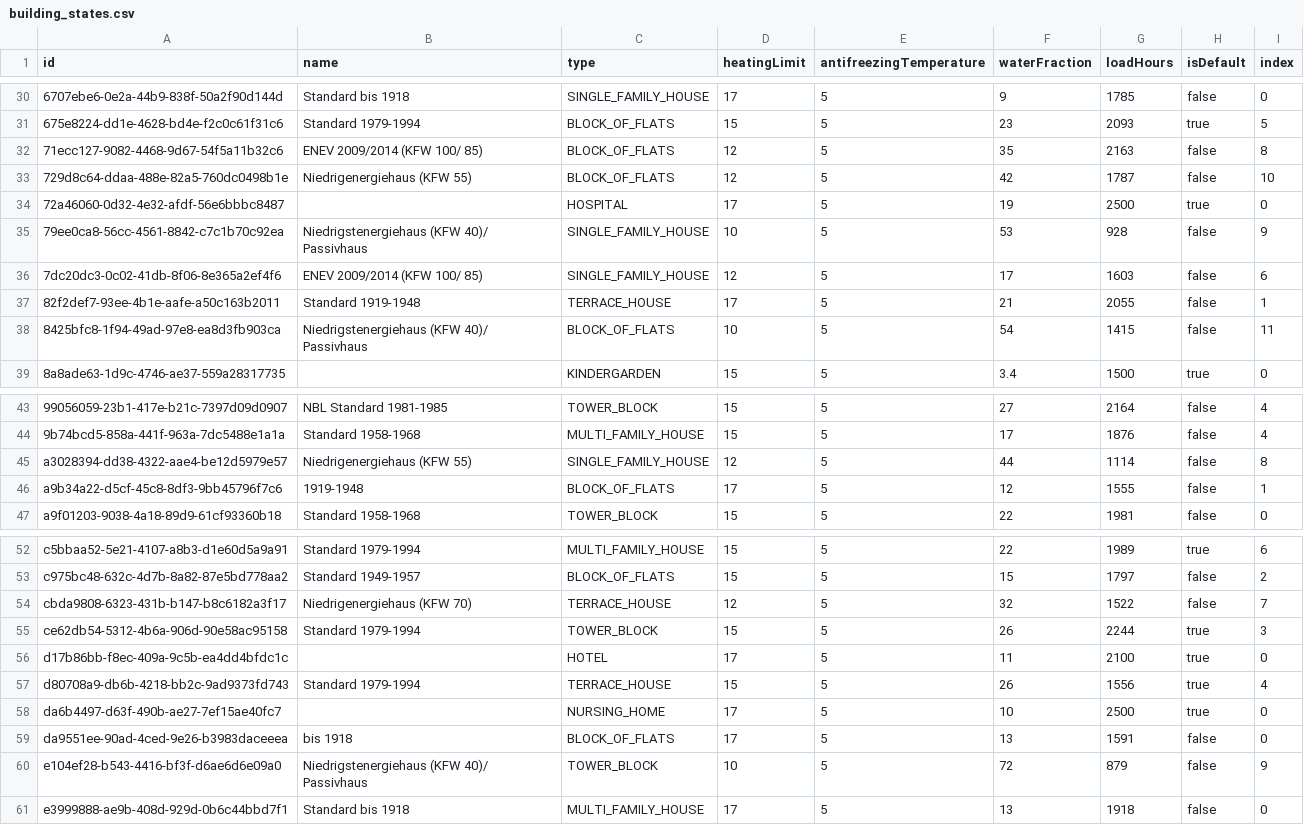
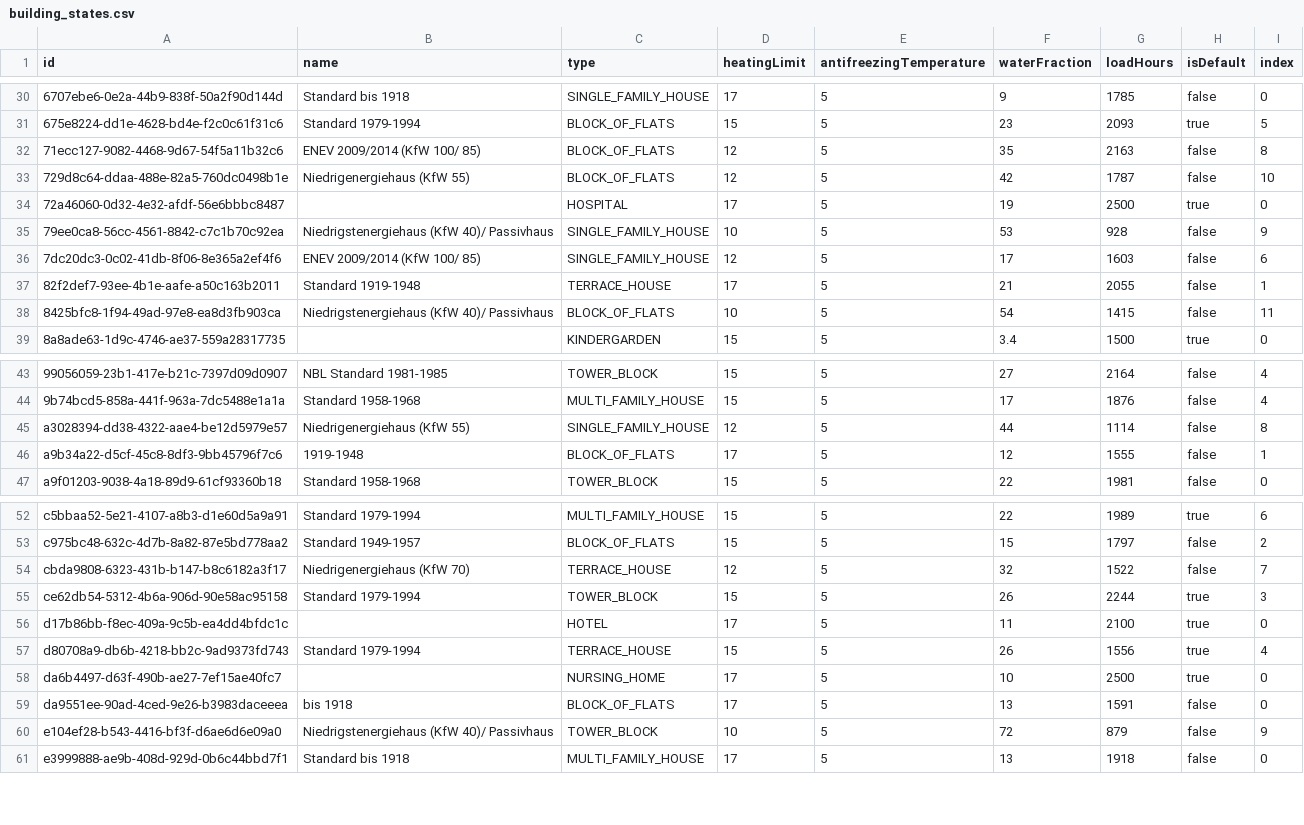
Before and after one commit to GreenDelta/Sophena, a CSV file: sophdat/data/csv/building_states.csv, drawn as a sheet; only a part is shown, gaps mark what is left out; the diff covers the shown part only.

```diff
--- a/sophdat/data/csv/building_states.csv
+++ b/sophdat/data/csv/building_states.csv
@@ -31,9 +31,9 @@ id                                   ; name
 675e8224-dd1e-4628-bd4e-f2c0c61f31c6 ; Standard 1979-1994                         ; BLOCK_OF_FLATS       ; 15            ; 5                       ; 23             ; 2093       ; true       ; 5
-71ecc127-9082-4468-9d67-54f5a11b32c6 ; ENEV 2009/2014 (KFW 100/ 85)               ; BLOCK_OF_FLATS       ; 12            ; 5                       ; 35             ; 2163       ; false      ; 8
-729d8c64-ddaa-488e-82a5-760dc0498b1e ; Niedrigenergiehaus (KFW 55)                ; BLOCK_OF_FLATS       ; 12            ; 5                       ; 42             ; 1787       ; false      ; 10
+71ecc127-9082-4468-9d67-54f5a11b32c6 ; ENEV 2009/2014 (KfW 100/ 85)               ; BLOCK_OF_FLATS       ; 12            ; 5                       ; 35             ; 2163       ; false      ; 8
+729d8c64-ddaa-488e-82a5-760dc0498b1e ; Niedrigenergiehaus (KfW 55)                ; BLOCK_OF_FLATS       ; 12            ; 5                       ; 42             ; 1787       ; false      ; 10
 72a46060-0d32-4e32-afdf-56e6bbbc8487 ;                                            ; HOSPITAL             ; 17            ; 5                       ; 19             ; 2500       ; true       ; 0
-79ee0ca8-56cc-4561-8842-c7c1b70c92ea ; Niedrigstenergiehaus (KFW 40)/ Passivhaus  ; SINGLE_FAMILY_HOUSE  ; 10            ; 5                       ; 53             ; 928        ; false      ; 9
-7dc20dc3-0c02-41db-8f06-8e365a2ef4f6 ; ENEV 2009/2014 (KFW 100/ 85)               ; SINGLE_FAMILY_HOUSE  ; 12            ; 5                       ; 17             ; 1603       ; false      ; 6
+79ee0ca8-56cc-4561-8842-c7c1b70c92ea ; Niedrigstenergiehaus (KfW 40)/ Passivhaus  ; SINGLE_FAMILY_HOUSE  ; 10            ; 5                       ; 53             ; 928        ; false      ; 9
+7dc20dc3-0c02-41db-8f06-8e365a2ef4f6 ; ENEV 2009/2014 (KfW 100/ 85)               ; SINGLE_FAMILY_HOUSE  ; 12            ; 5                       ; 17             ; 1603       ; false      ; 6
 82f2def7-93ee-4b1e-aafe-a50c163b2011 ; Standard 1919-1948                         ; TERRACE_HOUSE        ; 17            ; 5                       ; 21             ; 2055       ; false      ; 1
-8425bfc8-1f94-49ad-97e8-ea8d3fb903ca ; Niedrigstenergiehaus (KFW 40)/ Passivhaus  ; BLOCK_OF_FLATS       ; 10            ; 5                       ; 54             ; 1415       ; false      ; 11
+8425bfc8-1f94-49ad-97e8-ea8d3fb903ca ; Niedrigstenergiehaus (KfW 40)/ Passivhaus  ; BLOCK_OF_FLATS       ; 10            ; 5                       ; 54             ; 1415       ; false      ; 11
 8a8ade63-1d9c-4746-ae37-559a28317735 ;                                            ; KINDERGARDEN         ; 15            ; 5                       ; 3.4            ; 1500       ; true       ; 0
@@ -44,3 +44,3 @@ id                                   ; name
 9b74bcd5-858a-441f-963a-7dc5488e1a1a ; Standard 1958-1968                         ; MULTI_FAMILY_HOUSE   ; 15            ; 5                       ; 17             ; 1876       ; false      ; 4
-a3028394-dd38-4322-aae4-be12d5979e57 ; Niedrigenergiehaus (KFW 55)                ; SINGLE_FAMILY_HOUSE  ; 12            ; 5                       ; 44             ; 1114       ; false      ; 8
+a3028394-dd38-4322-aae4-be12d5979e57 ; Niedrigenergiehaus (KfW 55)                ; SINGLE_FAMILY_HOUSE  ; 12            ; 5                       ; 44             ; 1114       ; false      ; 8
 a9b34a22-d5cf-45c8-8df3-9bb45796f7c6 ; 1919-1948                                  ; BLOCK_OF_FLATS       ; 17            ; 5                       ; 12             ; 1555       ; false      ; 1
@@ -53,3 +53,3 @@ c5bbaa52-5e21-4107-a8b3-d1e60d5a9a91 ; Standard 1979-1994
 c975bc48-632c-4d7b-8a82-87e5bd778aa2 ; Standard 1949-1957                         ; BLOCK_OF_FLATS       ; 15            ; 5                       ; 15             ; 1797       ; false      ; 2
-cbda9808-6323-431b-b147-b8c6182a3f17 ; Niedrigenergiehaus (KFW 70)                ; TERRACE_HOUSE        ; 12            ; 5                       ; 32             ; 1522       ; false      ; 7
+cbda9808-6323-431b-b147-b8c6182a3f17 ; Niedrigenergiehaus (KfW 70)                ; TERRACE_HOUSE        ; 12            ; 5                       ; 32             ; 1522       ; false      ; 7
 ce62db54-5312-4b6a-906d-90e58ac95158 ; Standard 1979-1994                         ; TOWER_BLOCK          ; 15            ; 5                       ; 26             ; 2244       ; true       ; 3
@@ -59,3 +59,3 @@ da6b4497-d63f-490b-ae27-7ef15ae40fc7 ;
 da9551ee-90ad-4ced-9e26-b3983daceeea ; bis 1918                                   ; BLOCK_OF_FLATS       ; 17            ; 5                       ; 13             ; 1591       ; false      ; 0
-e104ef28-b543-4416-bf3f-d6ae6d6e09a0 ; Niedrigstenergiehaus (KFW 40)/ Passivhaus  ; TOWER_BLOCK          ; 10            ; 5                       ; 72             ; 879        ; false      ; 9
+e104ef28-b543-4416-bf3f-d6ae6d6e09a0 ; Niedrigstenergiehaus (KfW 40)/ Passivhaus  ; TOWER_BLOCK          ; 10            ; 5                       ; 72             ; 879        ; false      ; 9
 e3999888-ae9b-408d-929d-0b6c44bbd7f1 ; Standard bis 1918                          ; MULTI_FAMILY_HOUSE   ; 17            ; 5                       ; 13             ; 1918       ; false      ; 0
```
Also changed, not shown: 12 edited cells elsewhere in this file, 3 other files.
